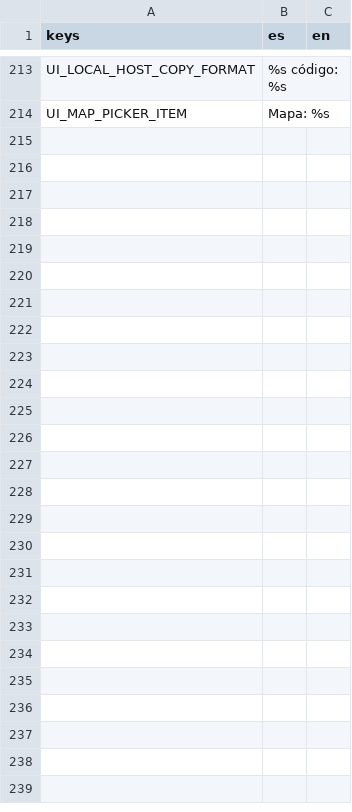
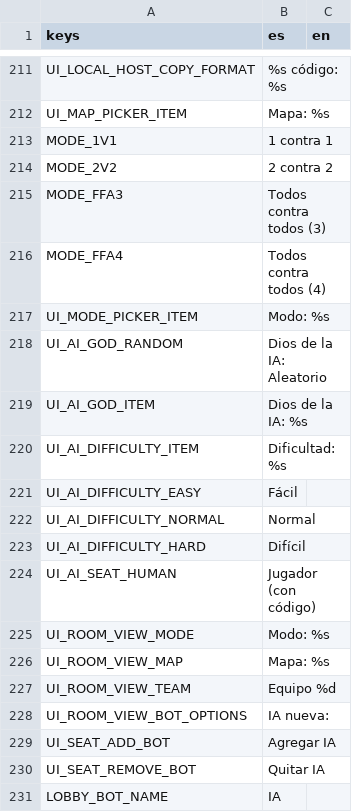
Before and after one commit to Joelnicolass/sacproject, a CSV file: game/data/i18n/strings.csv, drawn as a sheet; only a part is shown, gaps mark what is left out; the diff covers the shown part only; the diff names each change by its address in the sheet, - before the commit and + after, or states it on an @@ line.

```diff
--- a/game/data/i18n/strings.csv
+++ b/game/data/i18n/strings.csv
+row 213: MODE_1V1 | 1 contra 1
+row 214: MODE_2V2 | 2 contra 2
+row 215: MODE_FFA3 | Todos contra todos (3)
+row 216: MODE_FFA4 | Todos contra todos (4)
+row 217: UI_MODE_PICKER_ITEM | Modo: %s
+row 218: UI_AI_GOD_RANDOM | Dios de la IA: Aleatorio
+row 219: UI_AI_GOD_ITEM | Dios de la IA: %s
+row 220: UI_AI_DIFFICULTY_ITEM | Dificultad: %s
+row 221: UI_AI_DIFFICULTY_EASY | Fácil
+row 222: UI_AI_DIFFICULTY_NORMAL | Normal
+row 223: UI_AI_DIFFICULTY_HARD | Difícil
+row 224: UI_AI_SEAT_HUMAN | Jugador (con código)
+row 225: UI_ROOM_VIEW_MODE | Modo: %s
+row 226: UI_ROOM_VIEW_MAP | Mapa: %s
+row 227: UI_ROOM_VIEW_TEAM | Equipo %d
+row 228: UI_ROOM_VIEW_BOT_OPTIONS | IA nueva:
+row 229: UI_SEAT_ADD_BOT | Agregar IA
+row 230: UI_SEAT_REMOVE_BOT | Quitar IA
+row 231: LOBBY_BOT_NAME | IA
```
Also changed, not shown: 13 added rows and 2 removed rows elsewhere in this file, 38 other files.
